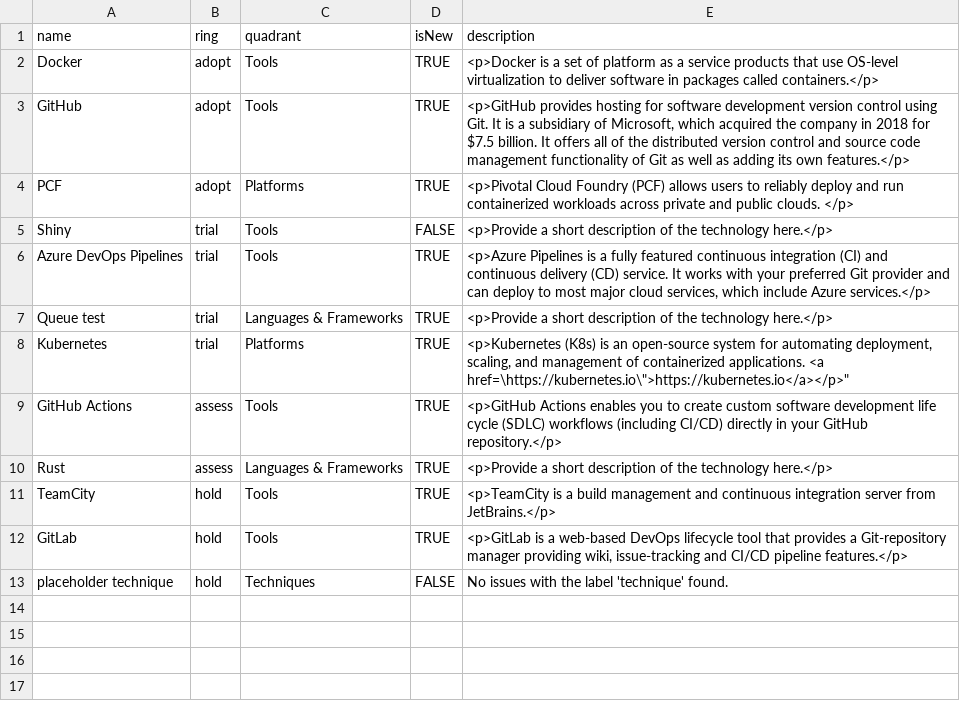
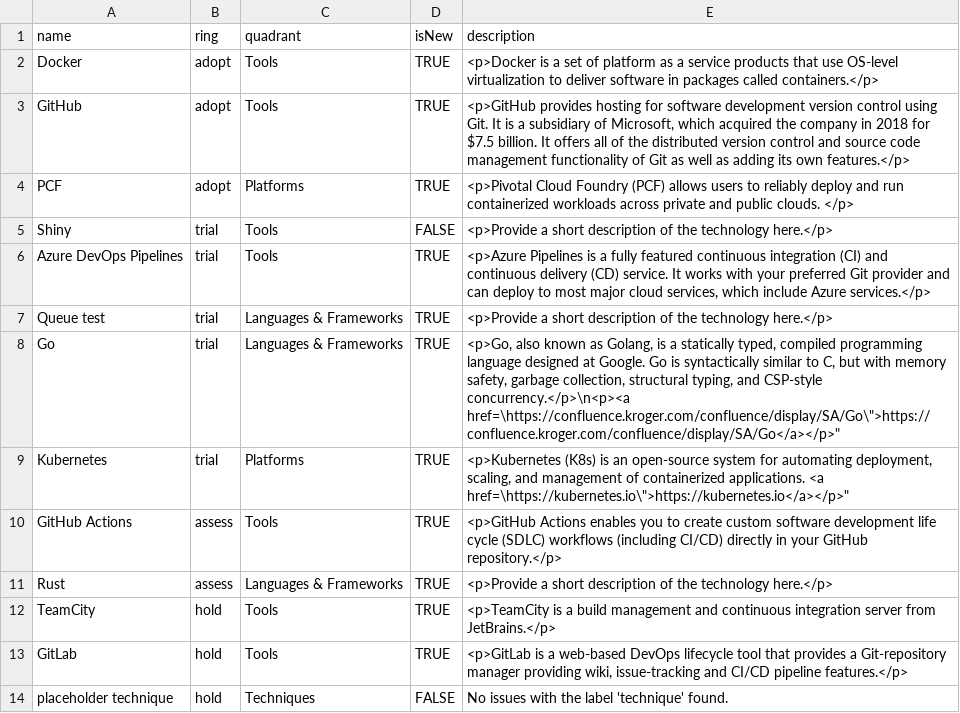
Before and after one commit to timperman/radar, a CSV file: radar.csv, drawn as a sheet; the diff names each change by its address in the sheet, - before the commit and + after, or states it on an @@ line.

```diff
--- a/radar.csv
+++ b/radar.csv
+row 8: Go | trial | Languages & Frameworks | TRUE | <p>Go, also known as Golang, is a statically typed, compiled programming language designed at Google. Go is syntactically similar to C, but with memory safety, garbage collection, structural typing, and CSP-style concurrency.</p>\n<p><a href=\https://confluence.kroger.com/confluence/display/SA/Go\">https://confluence.kroger.com/confluence/display/SA/Go</a></p>"
```
